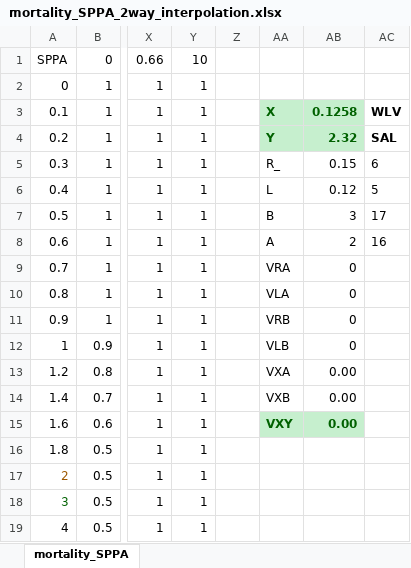
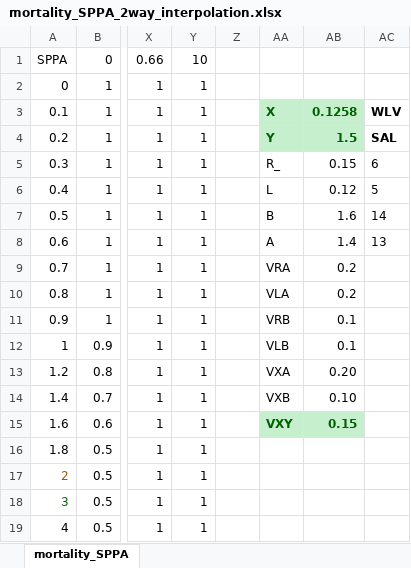
Before and after one commit to CPRA-MP/ICM_LAVegMod, an Excel workbook: mortality_SPPA_2way_interpolation.xlsx, sheet mortality_SPPA, drawn as a sheet; only a part is shown, gaps mark what is left out; values as stored, in another font and other column widths than the file's, no borders; conditional formats not drawn; the diff names each change by its address in the sheet, - before the commit and + after, or states it on an @@ line.

Commit message:
Update mortality_SPPA_2way_interpolation.xlsx

```diff
--- a/mortality_SPPA_2way_interpolation.xlsx (sheet mortality_SPPA)
+++ b/mortality_SPPA_2way_interpolation.xlsx (sheet mortality_SPPA)
-AB4: 2.32
+AB4: 1.5
-AB7: 3
+AB7: 1.6
-AC7: 17
+AC7: 14
-AB8: 2
+AB8: 1.4
-AC8: 16
+AC8: 13
-AB9:AB10: 0
+AB9:AB10: 0.2
-AB11:AB12: 0
+AB11:AB12: 0.1
-AB13: 0.00
+AB13: 0.20
-AB14: 0.00
+AB14: 0.10
-AB15: 0.00
+AB15: 0.15
```
